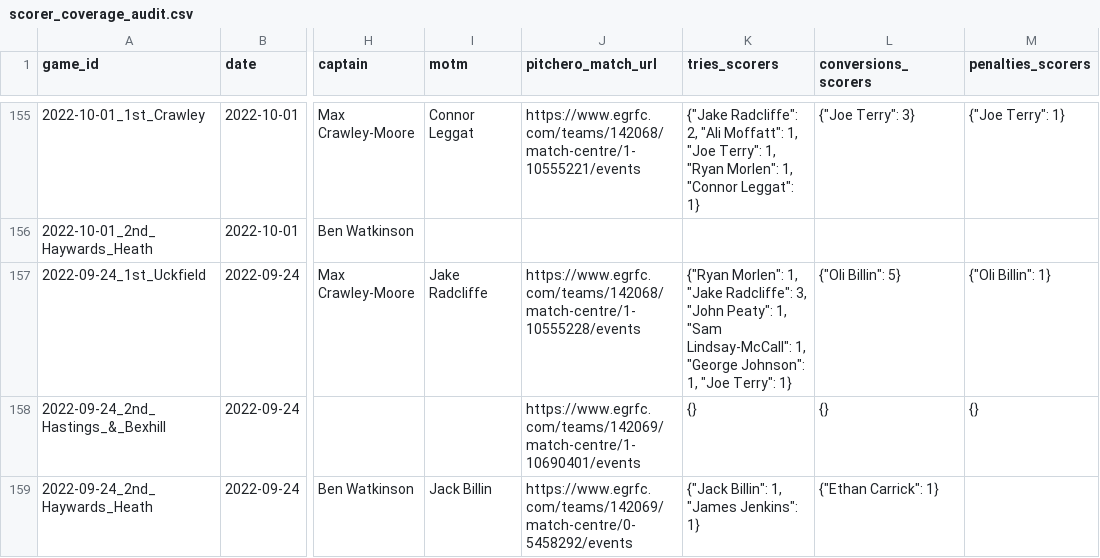
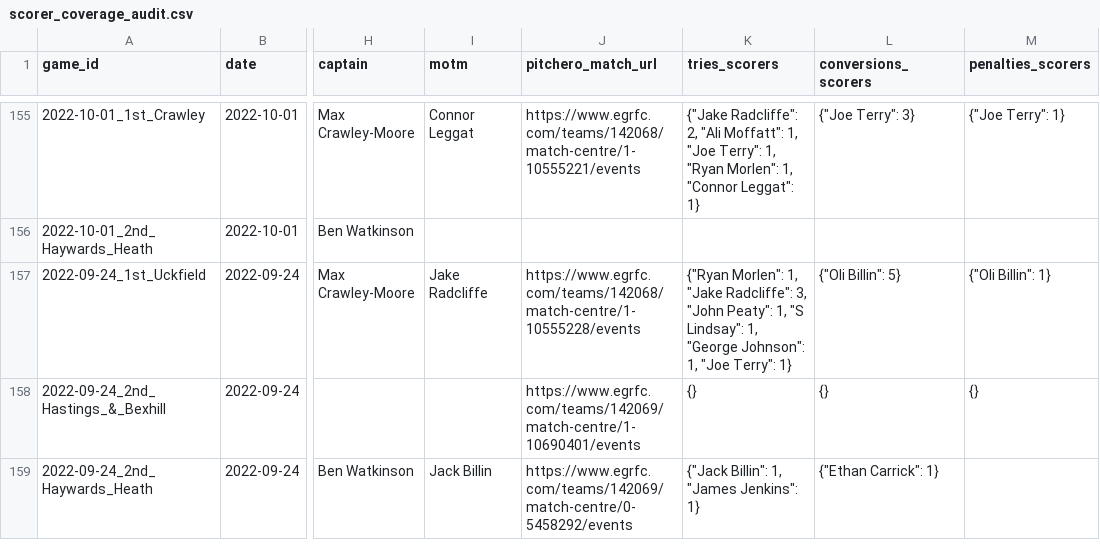
Before and after one commit to samnlindsay/egrfc-stats, a CSV file: data/backend/scorer_coverage_audit.csv, drawn as a sheet; only a part is shown, gaps mark what is left out; the diff covers the shown part only; the diff names each change by its address in the sheet, - before the commit and + after, or states it on an @@ line.

```diff
--- a/data/backend/scorer_coverage_audit.csv
+++ b/data/backend/scorer_coverage_audit.csv
-K157 (tries_scorers): …Peaty": 1, "Sam Lindsay-McCall": 1, "George…
+K157 (tries_scorers): …Peaty": 1, "S Lindsay": 1, "George…
```
Also changed, not shown: 6 edited cells elsewhere in this file, 48 other files.
